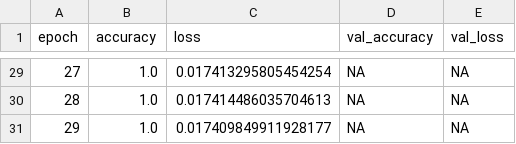
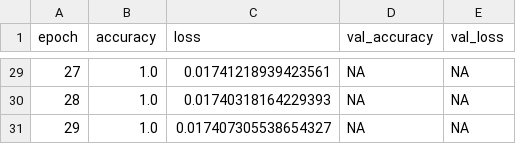
Before and after one commit to Xeonam/Weather-Forecast, a CSV file: ML_data/third_test_modell.csv, drawn as a sheet; only a part is shown, gaps mark what is left out; the diff covers the shown part only.

```diff
--- a/ML_data/third_test_modell.csv
+++ b/ML_data/third_test_modell.csv
@@ -29,3 +29,3 @@ epoch,accuracy,loss,val_accuracy,val_loss
-27,1.0,0.017413295805454254,NA,NA
-28,1.0,0.017414486035704613,NA,NA
-29,1.0,0.017409849911928177,NA,NA
+27,1.0,0.01741218939423561,NA,NA
+28,1.0,0.01740318164229393,NA,NA
+29,1.0,0.017407305538654327,NA,NA
```
Also changed, not shown: 28 edited cells elsewhere in this file, 2 other files.
